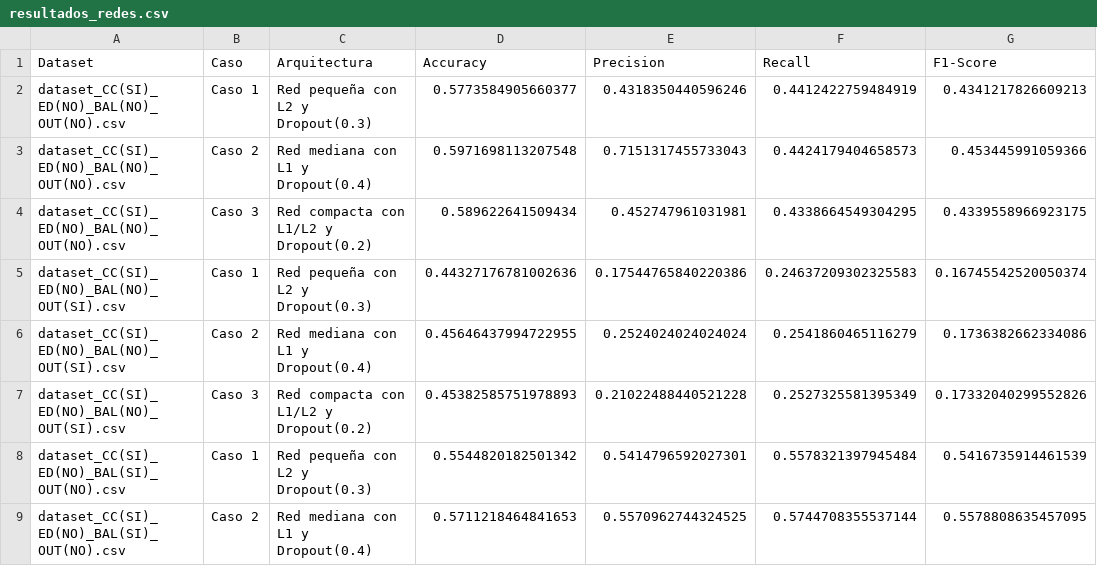
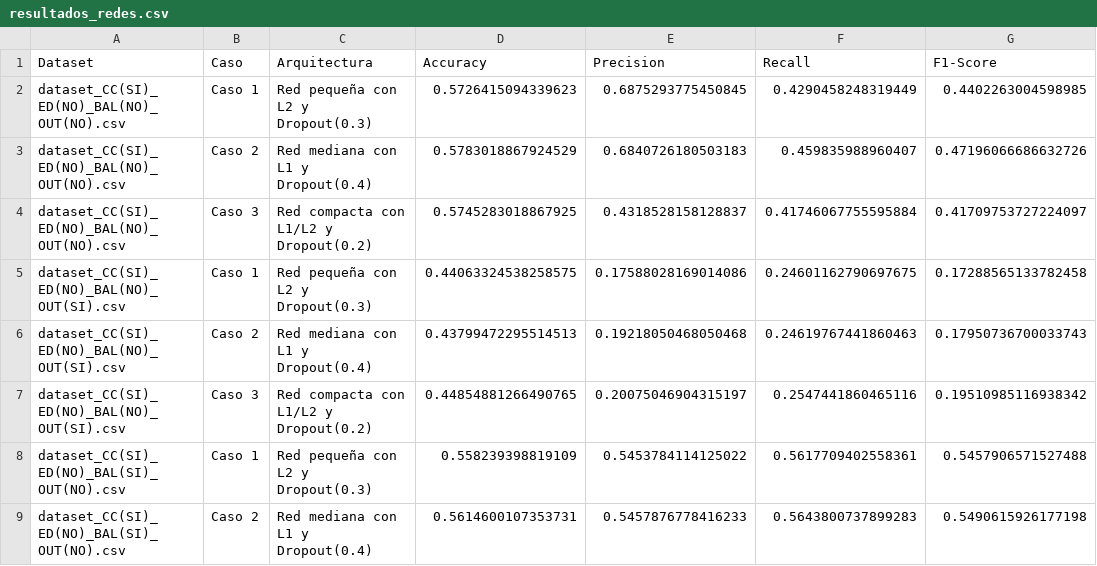
Before and after one commit to Zuleto1231/practica_2, a CSV file: resultados/resultados_redes.csv, drawn as a sheet; only a part is shown; the diff covers the shown part only.

```diff
--- a/resultados/resultados_redes.csv
+++ b/resultados/resultados_redes.csv
@@ -1,9 +1,9 @@
 Dataset,Caso,Arquitectura,Accuracy,Precision,Recall,F1-Score
-dataset_CC(SI)_ED(NO)_BAL(NO)_OUT(NO).csv,Caso 1,Red pequeña con L2 y Dropout(0.3),0.5773584905660377,0.4318350440596246,0.4412422759484919,0.4341217826609213
-dataset_CC(SI)_ED(NO)_BAL(NO)_OUT(NO).csv,Caso 2,Red mediana con L1 y Dropout(0.4),0.5971698113207548,0.7151317455733043,0.4424179404658573,0.453445991059366
-dataset_CC(SI)_ED(NO)_BAL(NO)_OUT(NO).csv,Caso 3,Red compacta con L1/L2 y Dropout(0.2),0.589622641509434,0.452747961031981,0.4338664549304295,0.4339558966923175
-dataset_CC(SI)_ED(NO)_BAL(NO)_OUT(SI).csv,Caso 1,Red pequeña con L2 y Dropout(0.3),0.44327176781002636,0.17544765840220386,0.24637209302325583,0.16745542520050374
-dataset_CC(SI)_ED(NO)_BAL(NO)_OUT(SI).csv,Caso 2,Red mediana con L1 y Dropout(0.4),0.45646437994722955,0.2524024024024024,0.2541860465116279,0.1736382662334086
-dataset_CC(SI)_ED(NO)_BAL(NO)_OUT(SI).csv,Caso 3,Red compacta con L1/L2 y Dropout(0.2),0.45382585751978893,0.21022488440521228,0.2527325581395349,0.17332040299552826
-dataset_CC(SI)_ED(NO)_BAL(SI)_OUT(NO).csv,Caso 1,Red pequeña con L2 y Dropout(0.3),0.5544820182501342,0.5414796592027301,0.5578321397945484,0.5416735914461539
-dataset_CC(SI)_ED(NO)_BAL(SI)_OUT(NO).csv,Caso 2,Red mediana con L1 y Dropout(0.4),0.5711218464841653,0.5570962744324525,0.5744708355537144,0.5578808635457095
+dataset_CC(SI)_ED(NO)_BAL(NO)_OUT(NO).csv,Caso 1,Red pequeña con L2 y Dropout(0.3),0.5726415094339623,0.6875293775450845,0.4290458248319449,0.4402263004598985
+dataset_CC(SI)_ED(NO)_BAL(NO)_OUT(NO).csv,Caso 2,Red mediana con L1 y Dropout(0.4),0.5783018867924529,0.6840726180503183,0.459835988960407,0.47196066686632726
+dataset_CC(SI)_ED(NO)_BAL(NO)_OUT(NO).csv,Caso 3,Red compacta con L1/L2 y Dropout(0.2),0.5745283018867925,0.4318528158128837,0.41746067755595884,0.41709753727224097
+dataset_CC(SI)_ED(NO)_BAL(NO)_OUT(SI).csv,Caso 1,Red pequeña con L2 y Dropout(0.3),0.44063324538258575,0.17588028169014086,0.24601162790697675,0.17288565133782458
+dataset_CC(SI)_ED(NO)_BAL(NO)_OUT(SI).csv,Caso 2,Red mediana con L1 y Dropout(0.4),0.43799472295514513,0.19218050468050468,0.24619767441860463,0.17950736700033743
+dataset_CC(SI)_ED(NO)_BAL(NO)_OUT(SI).csv,Caso 3,Red compacta con L1/L2 y Dropout(0.2),0.44854881266490765,0.20075046904315197,0.2547441860465116,0.19510985116938342
+dataset_CC(SI)_ED(NO)_BAL(SI)_OUT(NO).csv,Caso 1,Red pequeña con L2 y Dropout(0.3),0.558239398819109,0.5453784114125022,0.5617709402558361,0.5457906571527488
+dataset_CC(SI)_ED(NO)_BAL(SI)_OUT(NO).csv,Caso 2,Red mediana con L1 y Dropout(0.4),0.5614600107353731,0.5457876778416233,0.5643800737899283,0.5490615926177198
```
Also changed, not shown: 64 edited cells elsewhere in this file, resultados/resultados_dbscan.csv, resultados/resultados_kmeans.csv, 50 other files.
